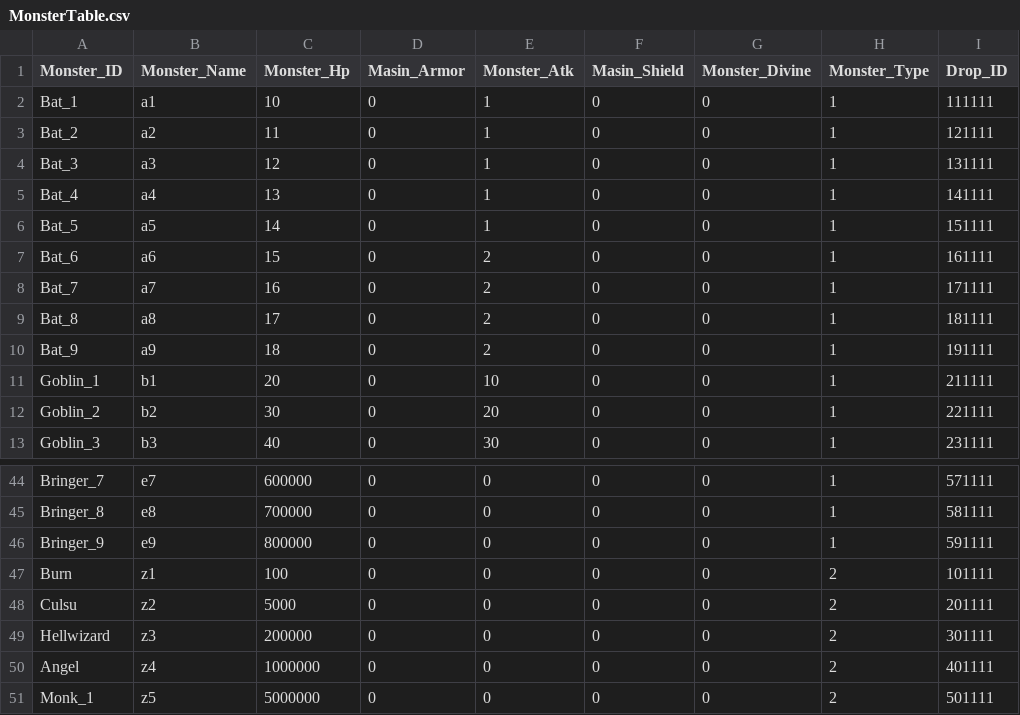
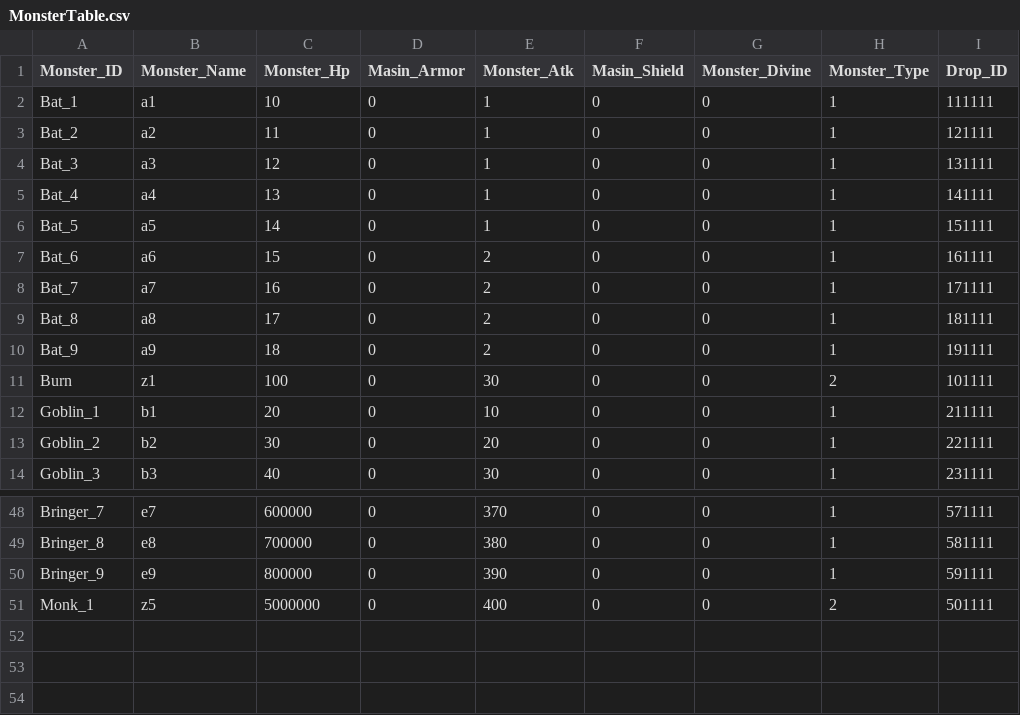
Before and after one commit to rockdo4/CheolSu, a CSV file: Assets/DataTable/Resources/MonsterTable.csv, drawn as a sheet; only a part is shown, gaps mark what is left out; removed rows and columns are numbered as before the commit, all else as after; the diff covers the shown part only; the diff names each change by its address in the sheet, - before the commit and + after, or states it on an @@ line.

```diff
--- a/Assets/DataTable/Resources/MonsterTable.csv
+++ b/Assets/DataTable/Resources/MonsterTable.csv
+row 11: Burn | z1 | 100 | 0 | 30 | 0 | 0 | 2 | 101111
-E48 (Monster_Atk): 0
+E48 (Monster_Atk): 370
-E49 (Monster_Atk): 0
+E49 (Monster_Atk): 380
-E50 (Monster_Atk): 0
+E50 (Monster_Atk): 390
-row 47: Burn | z1 | 100 | 0 | 0 | 0 | 0 | 2 | 101111
-row 48: Culsu | z2 | 5000 | 0 | 0 | 0 | 0 | 2 | 201111
-row 49: Hellwizard | z3 | 200000 | 0 | 0 | 0 | 0 | 2 | 301111
-row 50: Angel | z4 | 1000000 | 0 | 0 | 0 | 0 | 2 | 401111
-E51 (Monster_Atk): 0
+E51 (Monster_Atk): 400
```
Also changed, not shown: 3 added rows and 24 edited cells elsewhere in this file, Assets/DataTable/Resources/GoldEnhanceTable.csv, 13 other files.
